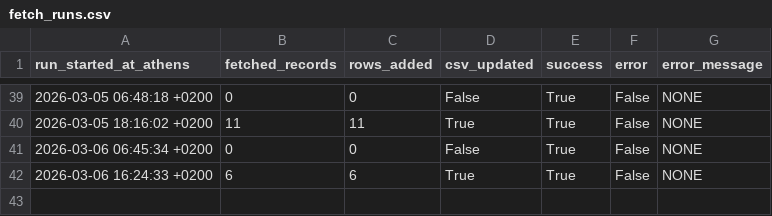
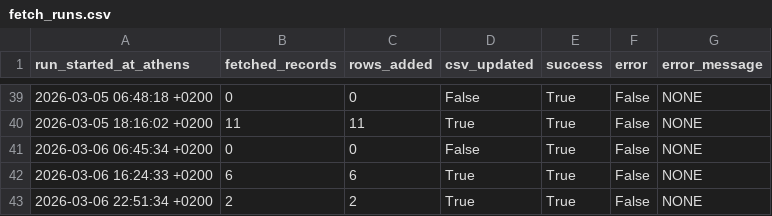
Before and after one commit to troboukis/2026_fire_protection, a CSV file: logs/fetch_runs.csv, drawn as a sheet; only a part is shown, gaps mark what is left out; the diff names each change by its address in the sheet, - before the commit and + after, or states it on an @@ line.

```diff
--- a/logs/fetch_runs.csv
+++ b/logs/fetch_runs.csv
+row 43: 2026-03-06 22:51:34 +0200 | 2 | 2 | True | True | False | NONE
```
Also changed, not shown: logs/kimdis_fetch_runs.csv, logs/relevance_filter_runs.csv, 2 other files.
